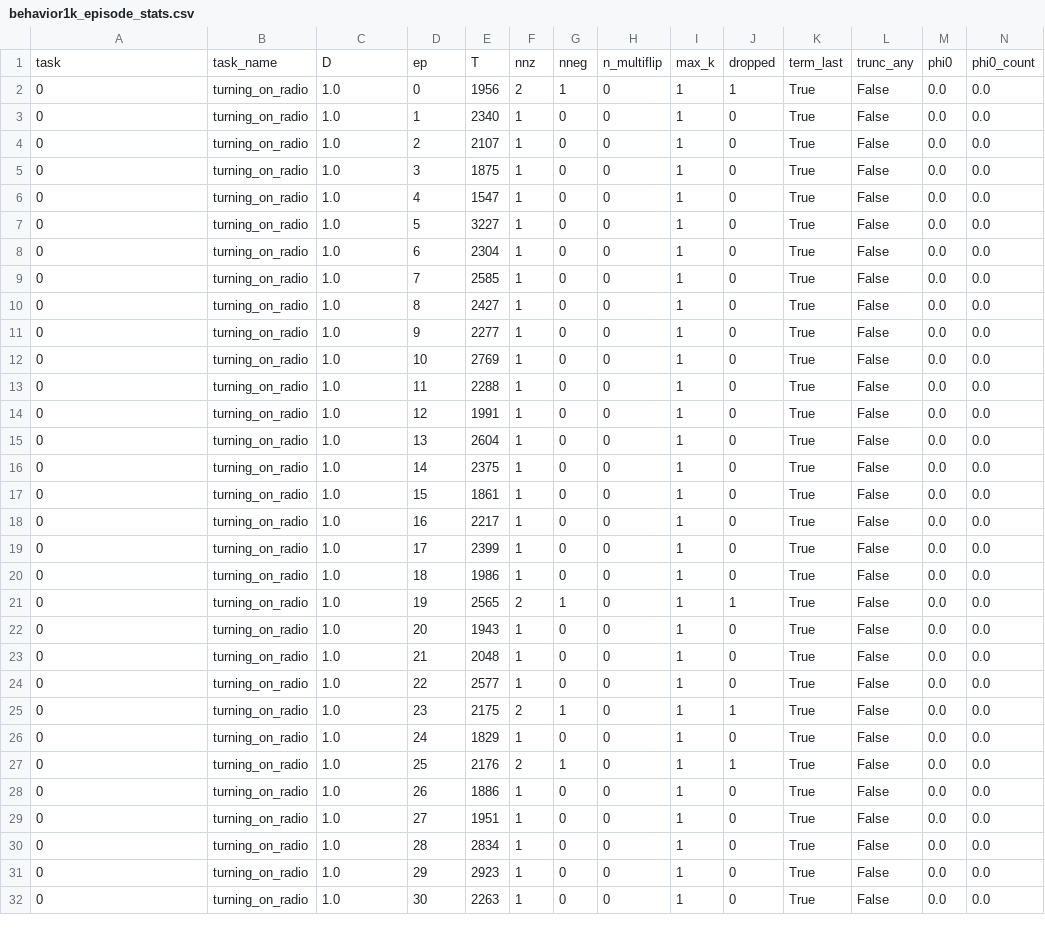
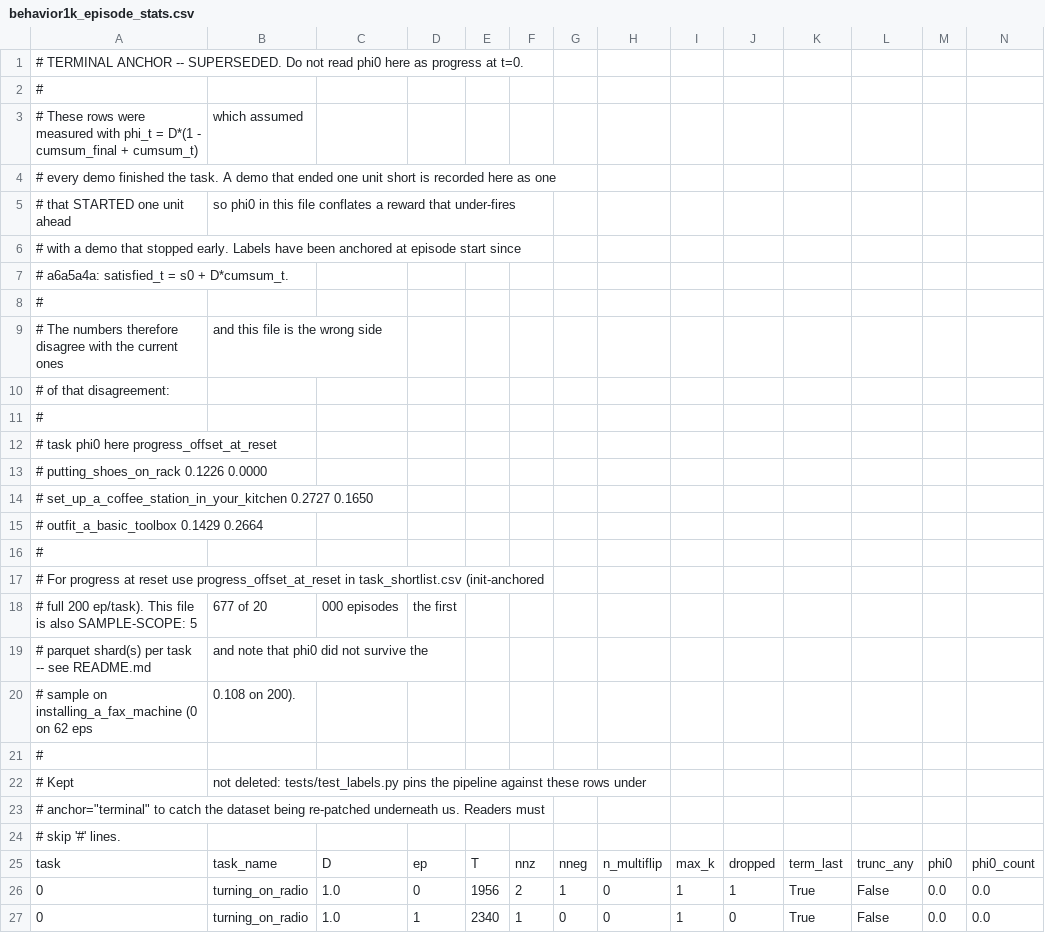
Before and after one commit to wimaan3/behavior26, a CSV file: analysis/reward/behavior1k_episode_stats.csv, drawn as a sheet; only a part is shown; the shorter side is filled out with more unchanged rows; rows hold the shown columns only; the diff names each change by its address in the sheet, - before the commit and + after, or states it on an @@ line.

```diff
--- a/analysis/reward/behavior1k_episode_stats.csv
+++ b/analysis/reward/behavior1k_episode_stats.csv
+row 1: # TERMINAL ANCHOR -- SUPERSEDED. Do not read phi0 here as progress at t=0.
+row 2: #
+row 3: # These rows were measured with phi_t = D*(1 - cumsum_final + cumsum_t) | which assumed
+row 4: # every demo finished the task. A demo that ended one unit short is recorded here as one
+row 5: # that STARTED one unit ahead | so phi0 in this file conflates a reward that under-fires
+row 6: # with a demo that stopped early. Labels have been anchored at episode start since
+row 7: # a6a5a4a: satisfied_t = s0 + D*cumsum_t.
+row 8: #
+row 9: # The numbers therefore disagree with the current ones | and this file is the wrong side
+row 10: # of that disagreement:
+row 11: #
+row 12: # task phi0 here progress_offset_at_reset
+row 13: # putting_shoes_on_rack 0.1226 0.0000
+row 14: # set_up_a_coffee_station_in_your_kitchen 0.2727 0.1650
+row 15: # outfit_a_basic_toolbox 0.1429 0.2664
+row 16: #
+row 17: # For progress at reset use progress_offset_at_reset in task_shortlist.csv (init-anchored
+row 18: # full 200 ep/task). This file is also SAMPLE-SCOPE: 5 | 677 of 20 | 000 episodes | the first
+row 19: # parquet shard(s) per task -- see README.md | and note that phi0 did not survive the
+row 20: # sample on installing_a_fax_machine (0 on 62 eps | 0.108 on 200).
+row 21: #
+row 22: # Kept | not deleted: tests/test_labels.py pins the pipeline against these rows under
+row 23: # anchor="terminal" to catch the dataset being re-patched underneath us. Readers must
+row 24: # skip '#' lines.
```
Also changed, not shown: 2 other files.
